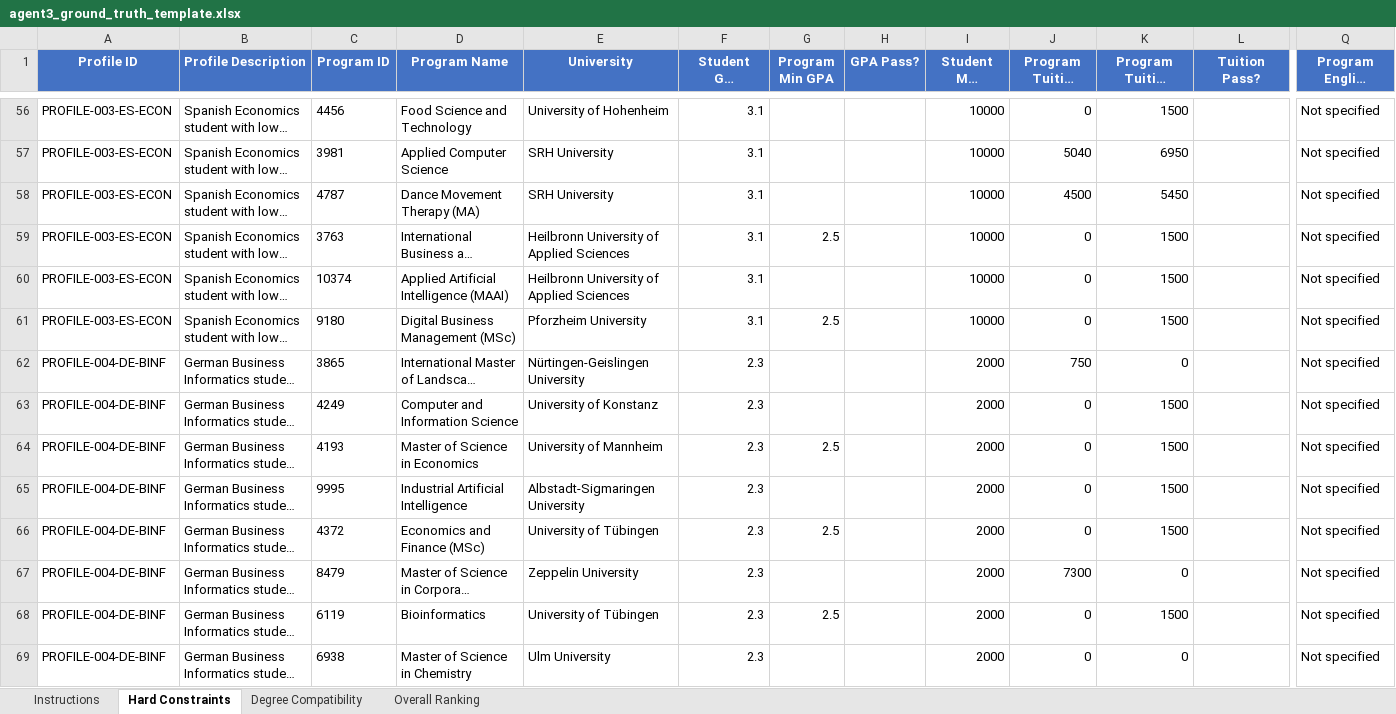
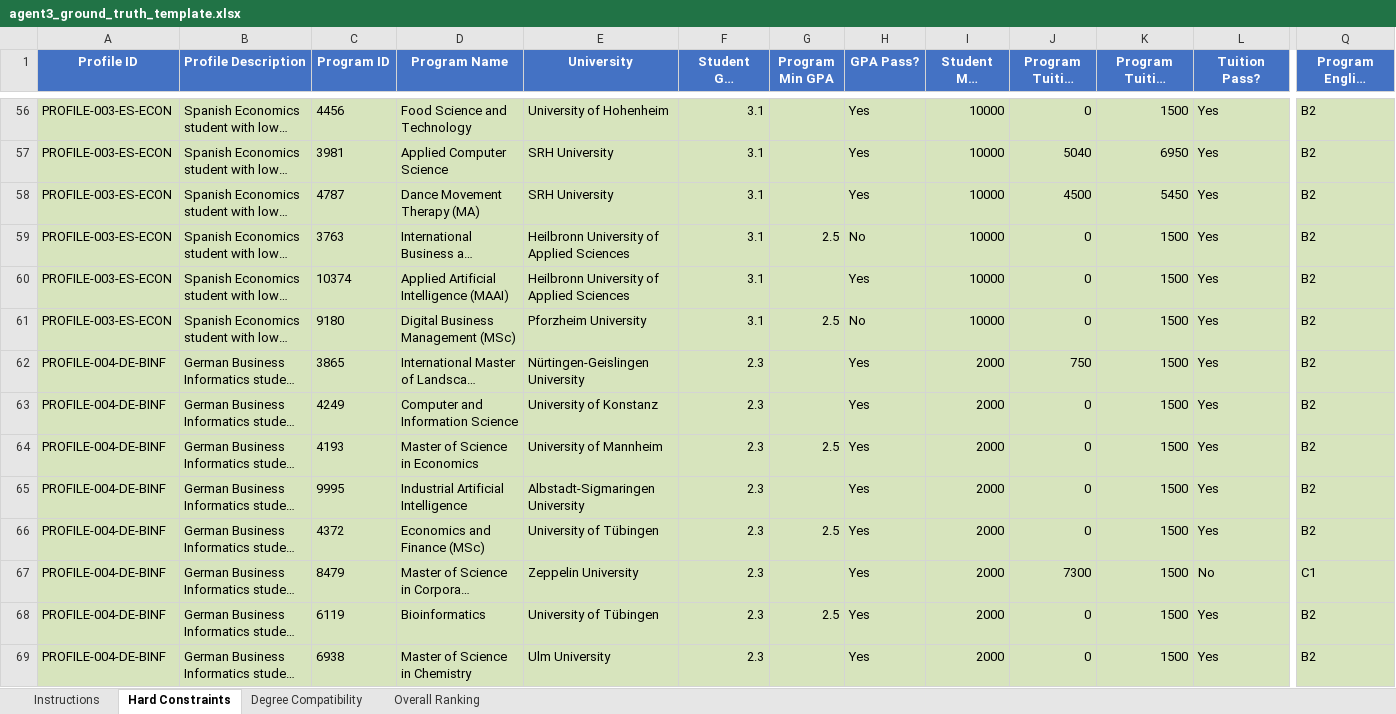
Before and after one commit to Anhtho0210/HSPF_Thesis, an Excel workbook: agent3_ground_truth_template.xlsx, sheet Hard Constraints, drawn as a sheet; only a part is shown, gaps mark what is left out; long unchanged cells end in …; values as stored, in another font and other column widths than the file's, no borders; the diff covers the shown part only; the diff names each change by its address in the sheet, - before the commit and + after, or states it on an @@ line.

```diff
--- a/agent3_ground_truth_template.xlsx (sheet Hard Constraints)
+++ b/agent3_ground_truth_template.xlsx (sheet Hard Constraints)
-A56:Q69 fill: none
+A56:Q69 fill: #D7E4BD
-H56:H58 (GPA Pass?): (empty)
+H56:H58 (GPA Pass?): Yes
-L56:L66 (Tuition Pass?): (empty)
+L56:L66 (Tuition Pass?): Yes
-Q56:Q66 (Program English Requirement): Not specified
+Q56:Q66 (Program English Requirement): B2
-H59 (GPA Pass?): (empty)
+H59 (GPA Pass?): No
-H60 (GPA Pass?): (empty)
+H60 (GPA Pass?): Yes
-H61 (GPA Pass?): (empty)
+H61 (GPA Pass?): No
-H62:H69 (GPA Pass?): (empty)
+H62:H69 (GPA Pass?): Yes
-K62 (Program Tuition (Non-EU)): 0
+K62 (Program Tuition (Non-EU)): 1500
-K67 (Program Tuition (Non-EU)): 0
+K67 (Program Tuition (Non-EU)): 1500
-L67 (Tuition Pass?): (empty)
+L67 (Tuition Pass?): No
-Q67 (Program English Requirement): Not specified
+Q67 (Program English Requirement): C1
-L68:L69 (Tuition Pass?): (empty)
+L68:L69 (Tuition Pass?): Yes
-Q68:Q69 (Program English Requirement): Not specified
+Q68:Q69 (Program English Requirement): B2
-K69 (Program Tuition (Non-EU)): 0
+K69 (Program Tuition (Non-EU)): 1500
```
Also changed, not shown: 276 edited cells and cell formats elsewhere in this sheet, sheet Overall Ranking, 4 other files.
